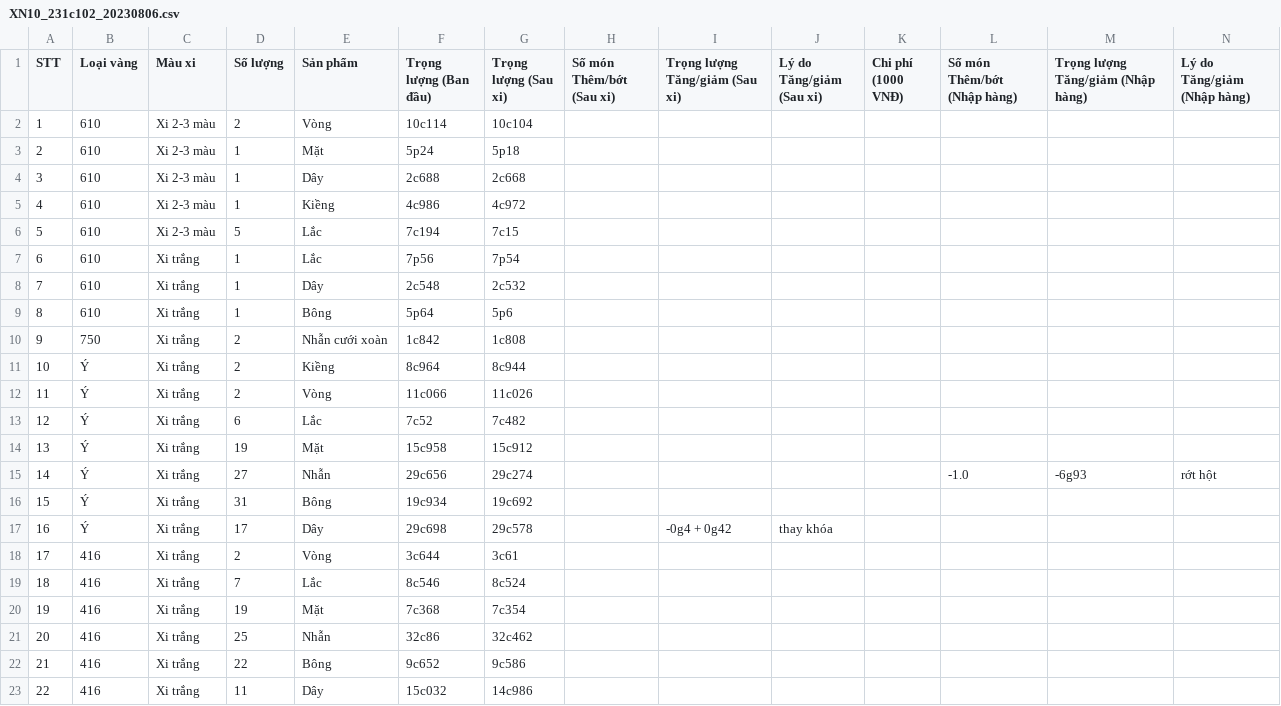
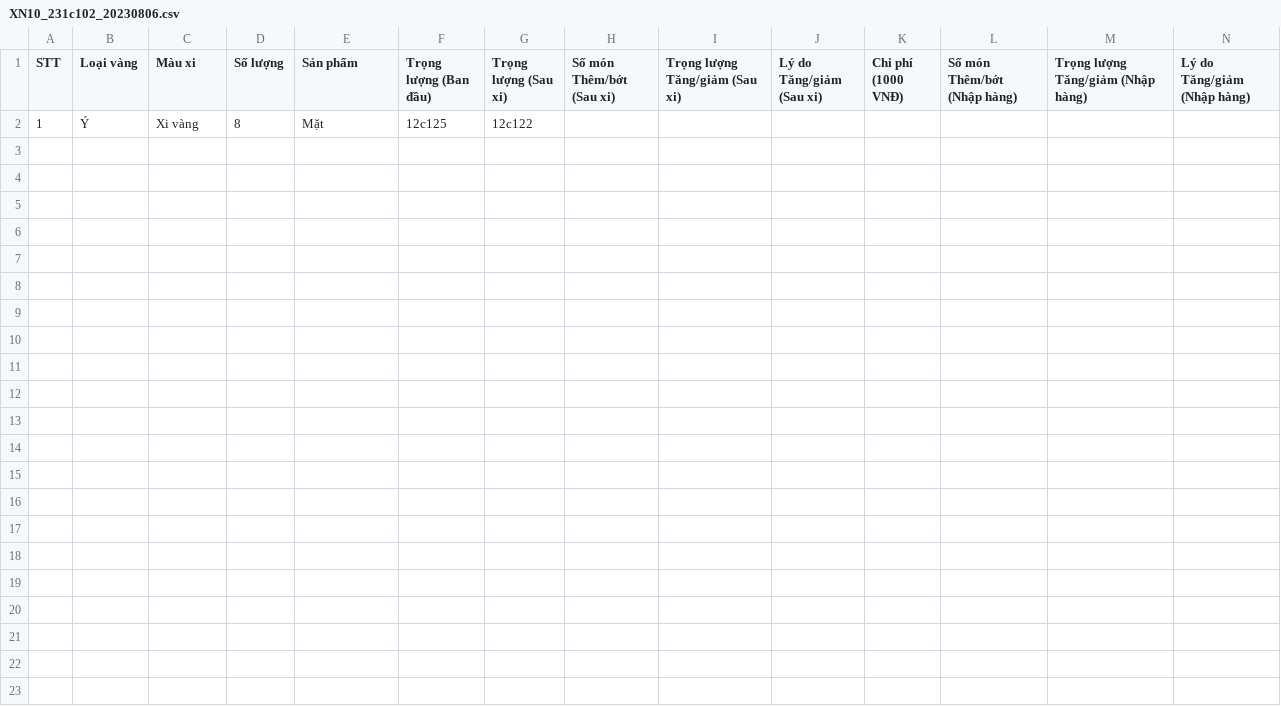
Before and after one commit to goldappversion3/HiepThanh_Data, a CSV file: source/data/page_XiNgoai/1/XN10_231c102_20230806.csv, drawn as a sheet; only a part is shown; removed rows and columns are numbered as before the commit, all else as after; rows hold the shown columns only; the diff names each change by its address in the sheet, - before the commit and + after, or states it on an @@ line.

Commit message:
Update file

```diff
--- a/source/data/page_XiNgoai/1/XN10_231c102_20230806.csv
+++ b/source/data/page_XiNgoai/1/XN10_231c102_20230806.csv
-row 2: 1 | 610 | Xi 2-3 màu | 2 | Vòng | 10c114 | 10c104
-row 3: 2 | 610 | Xi 2-3 màu | 1 | Mặt | 5p24 | 5p18
-row 4: 3 | 610 | Xi 2-3 màu | 1 | Dây | 2c688 | 2c668
-row 5: 4 | 610 | Xi 2-3 màu | 1 | Kiềng | 4c986 | 4c972
-row 6: 5 | 610 | Xi 2-3 màu | 5 | Lắc | 7c194 | 7c15
-row 7: 6 | 610 | Xi trắng | 1 | Lắc | 7p56 | 7p54
-row 8: 7 | 610 | Xi trắng | 1 | Dây | 2c548 | 2c532
-row 9: 8 | 610 | Xi trắng | 1 | Bông | 5p64 | 5p6
-row 10: 9 | 750 | Xi trắng | 2 | Nhẫn cưới xoàn | 1c842 | 1c808
-row 11: 10 | Ý | Xi trắng | 2 | Kiềng | 8c964 | 8c944
-row 12: 11 | Ý | Xi trắng | 2 | Vòng | 11c066 | 11c026
-row 13: 12 | Ý | Xi trắng | 6 | Lắc | 7c52 | 7c482
-row 14: 13 | Ý | Xi trắng | 19 | Mặt | 15c958 | 15c912
-row 15: 14 | Ý | Xi trắng | 27 | Nhẫn | 29c656 | 29c274 |  |  |  |  | -1.0 | -6g93 | rớt hột
-row 16: 15 | Ý | Xi trắng | 31 | Bông | 19c934 | 19c692
-row 17: 16 | Ý | Xi trắng | 17 | Dây | 29c698 | 29c578 |  | -0g4 + 0g42 | thay khóa
-row 18: 17 | 416 | Xi trắng | 2 | Vòng | 3c644 | 3c61
-row 19: 18 | 416 | Xi trắng | 7 | Lắc | 8c546 | 8c524
-row 20: 19 | 416 | Xi trắng | 19 | Mặt | 7c368 | 7c354
-row 21: 20 | 416 | Xi trắng | 25 | Nhẫn | 32c86 | 32c462
-row 22: 21 | 416 | Xi trắng | 22 | Bông | 9c652 | 9c586
-row 23: 22 | 416 | Xi trắng | 11 | Dây | 15c032 | 14c986
+row 2: 1 | Ý | Xi vàng | 8 | Mặt | 12c125 | 12c122
```
